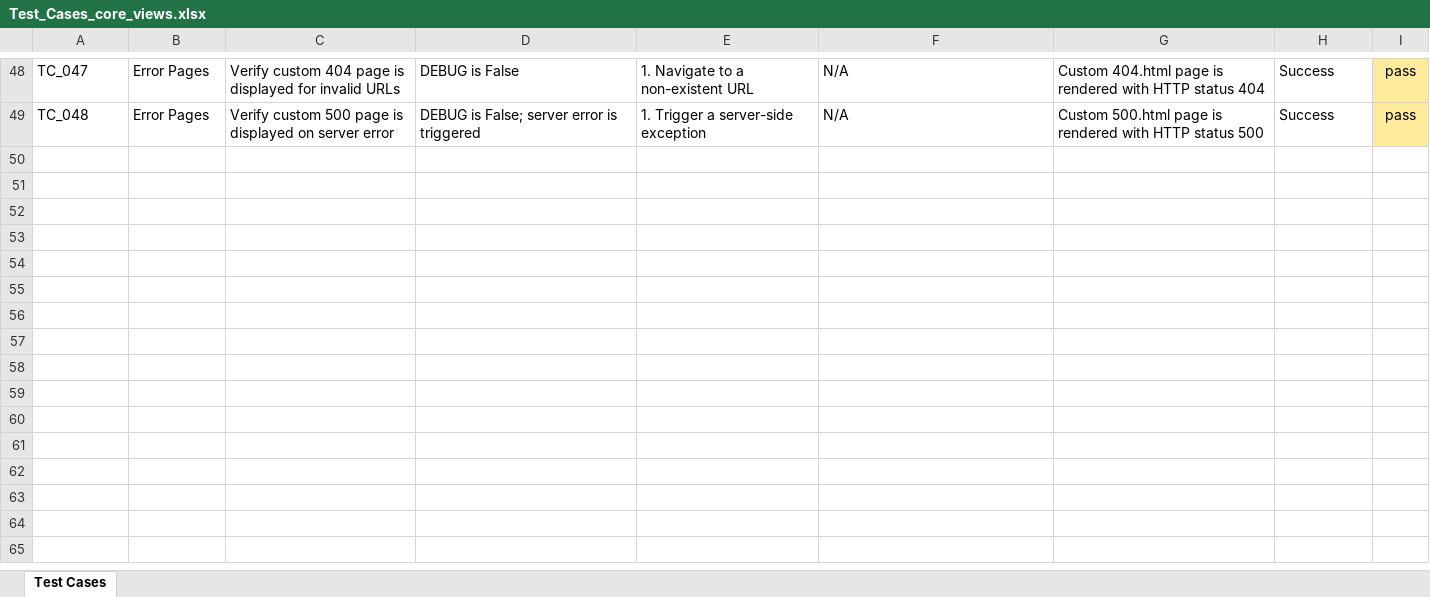
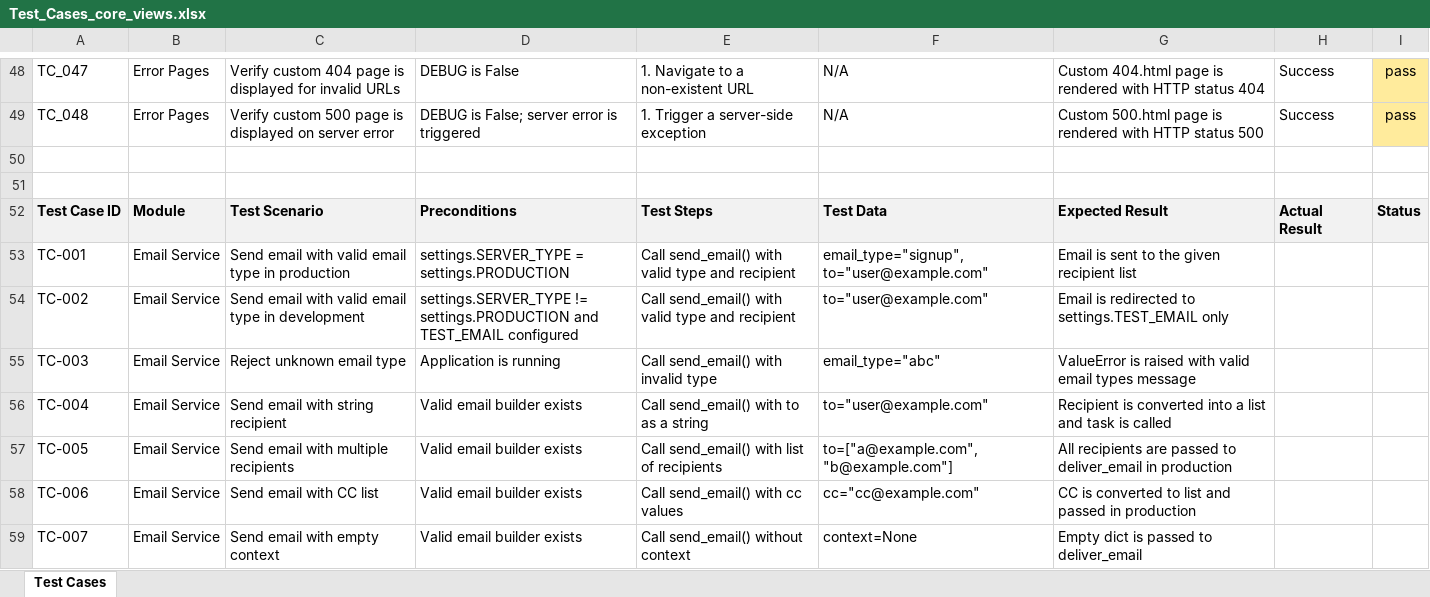
Before and after one commit to Siva9943/Tool_Task, an Excel workbook: Test_Cases_core_views.xlsx, sheet Test Cases, drawn as a sheet; only a part is shown, gaps mark what is left out; values as stored, in another font and other column widths than the file's, no borders; the diff covers the shown part only; the diff names each change by its address in the sheet, - before the commit and + after, or states it on an @@ line.

Commit message:
'fix_email'

```diff
--- a/Test_Cases_core_views.xlsx (sheet Test Cases)
+++ b/Test_Cases_core_views.xlsx (sheet Test Cases)
+row 50: (empty)
+row 51: (empty)
+row 52: Test Case ID | Module | Test Scenario | Preconditions | Test Steps | Test Data | Expected Result | Actual Result | Status
+row 53: TC-001 | Email Service | Send email with valid email type in production | settings.SERVER_TYPE = settings.PRODUCTION | Call send_email() with valid type and recipient | email_type="signup", to="user@example.com" | Email is sent to the given recipient list
+row 54: TC-002 | Email Service | Send email with valid email type in development | settings.SERVER_TYPE != settings.PRODUCTION and TEST_EMAIL configured | Call send_email() with valid type and recipient | to="user@example.com" | Email is redirected to settings.TEST_EMAIL only
+row 55: TC-003 | Email Service | Reject unknown email type | Application is running | Call send_email() with invalid type | email_type="abc" | ValueError is raised with valid email types message
+row 56: TC-004 | Email Service | Send email with string recipient | Valid email builder exists | Call send_email() with to as a string | to="user@example.com" | Recipient is converted into a list and task is called
+row 57: TC-005 | Email Service | Send email with multiple recipients | Valid email builder exists | Call send_email() with list of recipients | to=["a@example.com", "b@example.com"] | All recipients are passed to deliver_email in production
+row 58: TC-006 | Email Service | Send email with CC list | Valid email builder exists | Call send_email() with cc values | cc="cc@example.com" | CC is converted to list and passed in production
+row 59: TC-007 | Email Service | Send email with empty context | Valid email builder exists | Call send_email() without context | context=None | Empty dict is passed to deliver_email
```
Also changed, not shown: 45 added rows and 29 edited cells elsewhere in this sheet, 10 other files.
